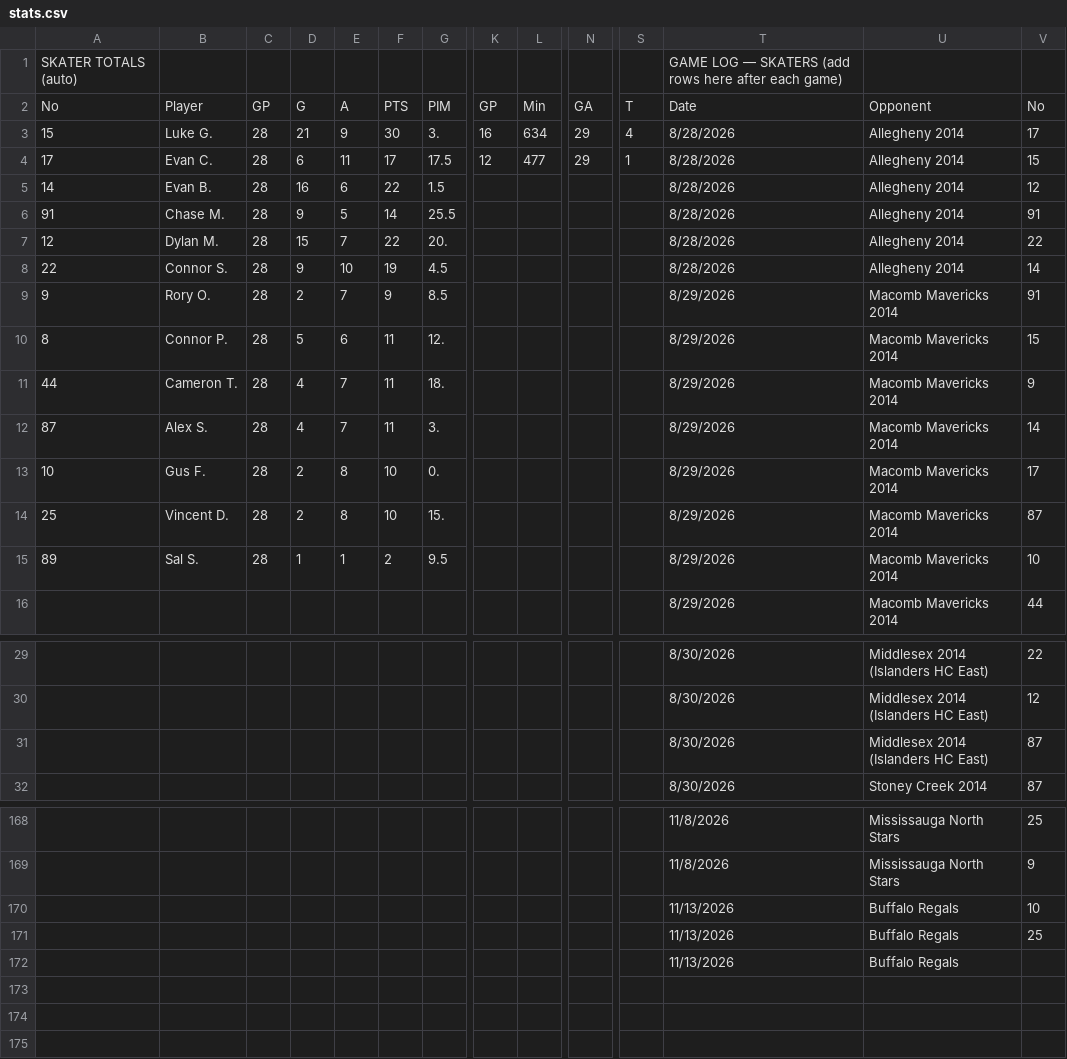
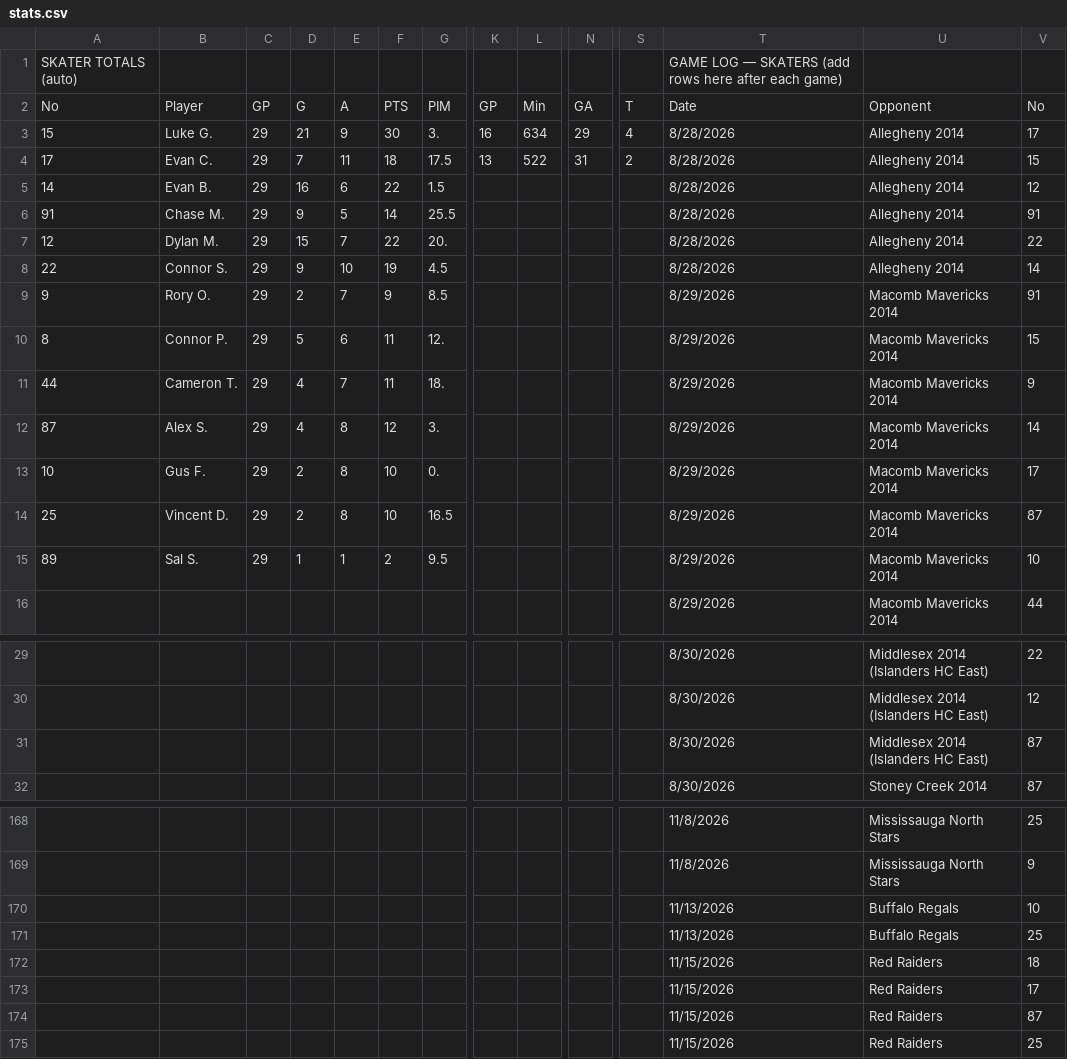
Before and after one commit to ewm/rink-report, a CSV file: docs/wswings12u/data/stats.csv, drawn as a sheet; only a part is shown, gaps mark what is left out; removed rows and columns are numbered as before the commit, all else as after; rows hold the shown columns only; the diff names each change by its address in the sheet, - before the commit and + after, or states it on an @@ line.

```diff
--- a/docs/wswings12u/data/stats.csv
+++ b/docs/wswings12u/data/stats.csv
-C3:C15: 28
+C3:C15: 29
-D4: 6
+D4: 7
-F4: 17
+F4: 18
-K4: 12
+K4: 13
-L4: 477
+L4: 522
-N4: 29
+N4: 31
-S4: 1
+S4: 2
-E12: 7
+E12: 8
-F12: 11
+F12: 12
-G14: 15.
+G14: 16.5
-row 31:  |  |  |  |  |  |  |  |  |  |  | 8/30/2026 | Middlesex 2014 (Islanders HC East) | 87
+row 31:  |  |  |  |  |  |  |  |  |  |  | 8/30/2026 | Middlesex 2014 (Islanders HC East) | 87
-row 172:  |  |  |  |  |  |  |  |  |  |  | 11/13/2026 | Buffalo Regals
+row 172:  |  |  |  |  |  |  |  |  |  |  | 11/15/2026 | Red Raiders | 18
+row 173:  |  |  |  |  |  |  |  |  |  |  | 11/15/2026 | Red Raiders | 17
+row 174:  |  |  |  |  |  |  |  |  |  |  | 11/15/2026 | Red Raiders | 87
+row 175:  |  |  |  |  |  |  |  |  |  |  | 11/15/2026 | Red Raiders | 25
```
Also changed, not shown: docs/wswings12u/data/schedule.csv, 3 other files.
